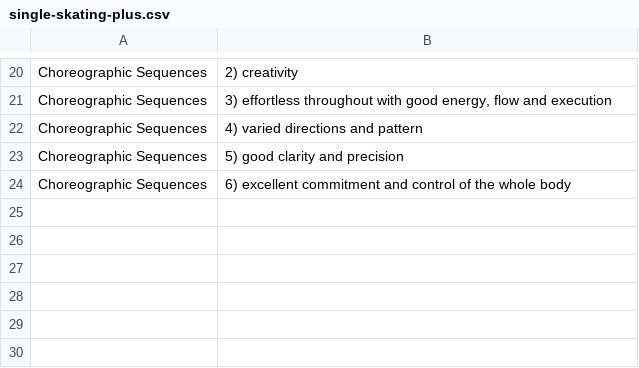
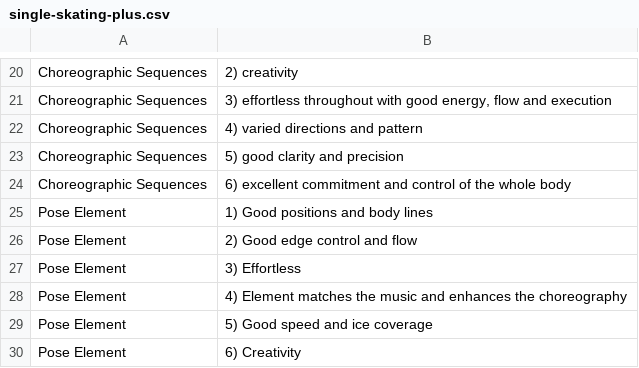
Before and after one commit to debnera/isu-quiz, a CSV file: quiz_data/single-skating-plus.csv, drawn as a sheet; only a part is shown, gaps mark what is left out.

```diff
--- a/quiz_data/single-skating-plus.csv
+++ b/quiz_data/single-skating-plus.csv
@@ -24 +24,7 @@ Choreographic Sequences; 5) good clarity and precision
 Choreographic Sequences; 6) excellent commitment and control of the whole body
+Pose Element; 1) Good positions and body lines
+Pose Element; 2) Good edge control and flow
+Pose Element; 3) Effortless
+Pose Element; 4) Element matches the music and enhances the choreography
+Pose Element; 5) Good speed and ice coverage
+Pose Element; 6) Creativity
```
Also changed, not shown: quiz_data/single-skating-minus.csv.
